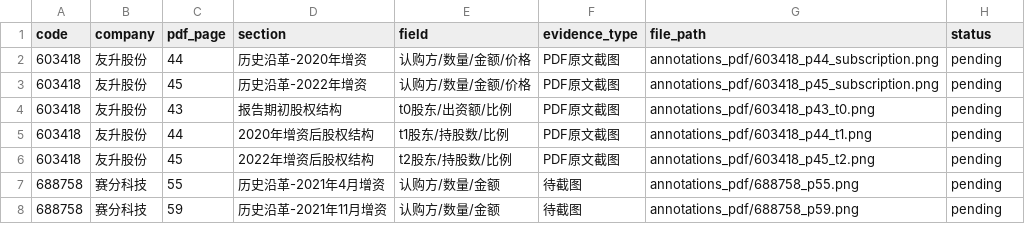
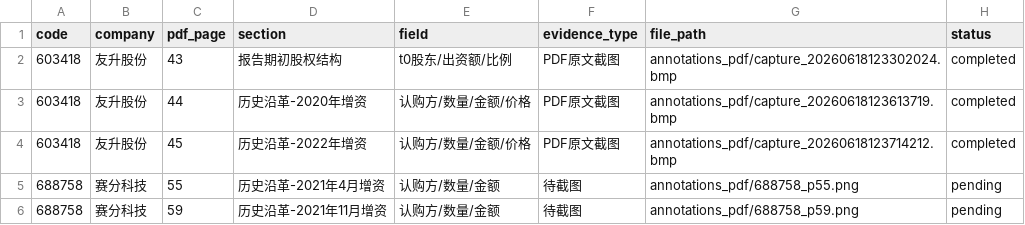
Before and after one commit to flyxx-pro/team-star, a CSV file: manual_gold/annotation_index.csv, drawn as a sheet.

Commit message:
[Week 3] 友升PDF截图3张-p43_t0-p44_2020增资-p45_2022增资-annotation_index更新

```diff
--- a/manual_gold/annotation_index.csv
+++ b/manual_gold/annotation_index.csv
@@ -1,7 +1,5 @@
 code,company,pdf_page,section,field,evidence_type,file_path,status
-603418,友升股份,44,历史沿革-2020年增资,认购方/数量/金额/价格,PDF原文截图,annotations_pdf/603418_p44_subscription.png,pending
-603418,友升股份,45,历史沿革-2022年增资,认购方/数量/金额/价格,PDF原文截图,annotations_pdf/603418_p45_subscription.png,pending
-603418,友升股份,43,报告期初股权结构,t0股东/出资额/比例,PDF原文截图,annotations_pdf/603418_p43_t0.png,pending
-603418,友升股份,44,2020年增资后股权结构,t1股东/持股数/比例,PDF原文截图,annotations_pdf/603418_p44_t1.png,pending
-603418,友升股份,45,2022年增资后股权结构,t2股东/持股数/比例,PDF原文截图,annotations_pdf/603418_p45_t2.png,pending
+603418,友升股份,43,报告期初股权结构,t0股东/出资额/比例,PDF原文截图,annotations_pdf/capture_20260618123302024.bmp,completed
+603418,友升股份,44,历史沿革-2020年增资,认购方/数量/金额/价格,PDF原文截图,annotations_pdf/capture_20260618123613719.bmp,completed
+603418,友升股份,45,历史沿革-2022年增资,认购方/数量/金额/价格,PDF原文截图,annotations_pdf/capture_20260618123714212.bmp,completed
 688758,赛分科技,55,历史沿革-2021年4月增资,认购方/数量/金额,待截图,annotations_pdf/688758_p55.png,pending
```
Also changed, not shown: 3 other files.
